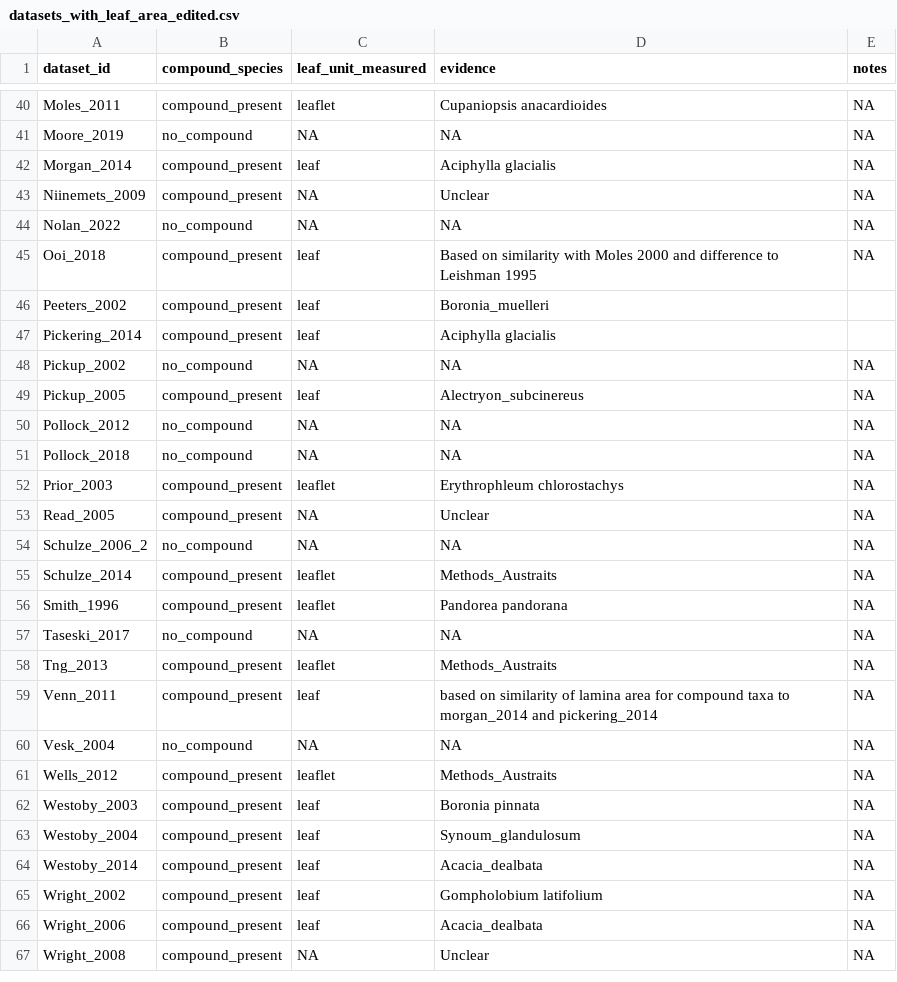
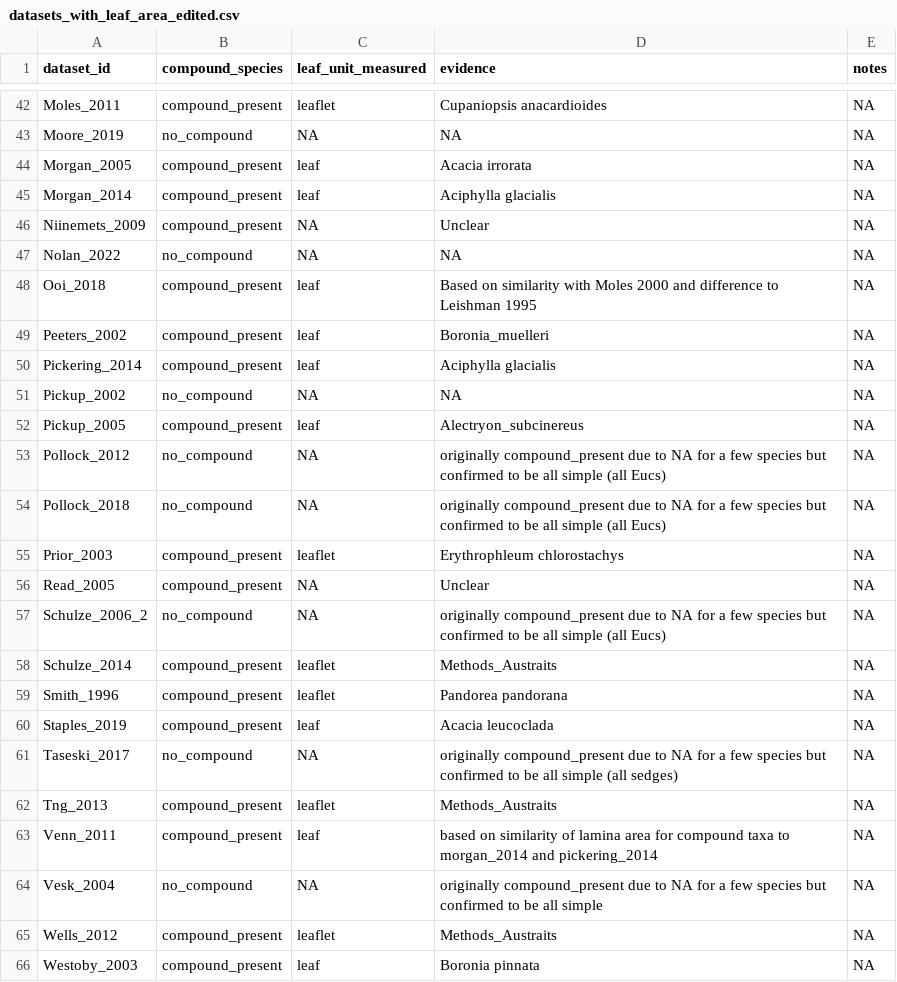
Before and after one commit to traitecoevo/aus_trait_gradients, a CSV file: data/leaf_compound_filter/datasets_with_leaf_area_edited.csv, drawn as a sheet; only a part is shown, gaps mark what is left out; the shorter side is filled out with more unchanged rows; the diff covers the shown part only.

```diff
--- a/data/leaf_compound_filter/datasets_with_leaf_area_edited.csv
+++ b/data/leaf_compound_filter/datasets_with_leaf_area_edited.csv
@@ -41,2 +43,3 @@ Moles_2011,compound_present,leaflet,Cupaniopsis anacardioides,NA
 Moore_2019,no_compound,NA,NA,NA
+Morgan_2005,compound_present,leaf,Acacia irrorata,NA
 Morgan_2014,compound_present,leaf,Aciphylla glacialis,NA
@@ -45,17 +48,18 @@ Nolan_2022,no_compound,NA,NA,NA
 Ooi_2018,compound_present,leaf,Based on similarity with Moles 2000 and difference to Leishman 1995,NA
-Peeters_2002,compound_present,leaf,Boronia_muelleri,
-Pickering_2014,compound_present,leaf,Aciphylla glacialis,
+Peeters_2002,compound_present,leaf,Boronia_muelleri,NA
+Pickering_2014,compound_present,leaf,Aciphylla glacialis,NA
 Pickup_2002,no_compound,NA,NA,NA
 Pickup_2005,compound_present,leaf,Alectryon_subcinereus,NA
-Pollock_2012,no_compound,NA,NA,NA
-Pollock_2018,no_compound,NA,NA,NA
+Pollock_2012,no_compound,NA,originally compound_present due to NA for a few species but confirmed to be all simple (all Eucs),NA
+Pollock_2018,no_compound,NA,originally compound_present due to NA for a few species but confirmed to be all simple (all Eucs),NA
 Prior_2003,compound_present,leaflet,Erythrophleum chlorostachys,NA
 Read_2005,compound_present,NA,Unclear,NA
-Schulze_2006_2,no_compound,NA,NA,NA
+Schulze_2006_2,no_compound,NA,originally compound_present due to NA for a few species but confirmed to be all simple (all Eucs),NA
 Schulze_2014,compound_present,leaflet,Methods_Austraits,NA
 Smith_1996,compound_present,leaflet,Pandorea pandorana,NA
-Taseski_2017,no_compound,NA,NA,NA
+Staples_2019,compound_present,leaf,Acacia leucoclada,NA
+Taseski_2017,no_compound,NA,originally compound_present due to NA for a few species but confirmed to be all simple (all sedges),NA
 Tng_2013,compound_present,leaflet,Methods_Austraits,NA
 Venn_2011,compound_present,leaf,based on similarity of lamina area for compound taxa to morgan_2014 and pickering_2014,NA
-Vesk_2004,no_compound,NA,NA,NA
+Vesk_2004,no_compound,NA,originally compound_present due to NA for a few species but confirmed to be all simple,NA
 Wells_2012,compound_present,leaflet,Methods_Austraits,NA
```
Also changed, not shown: 5 removed rows, 2 moved rows and 3 edited cells elsewhere in this file, data/erroneous_values/erroneous_values.csv, data/leaf_compound_filter/datasets_with_leaf_area.csv, 20 other files.
